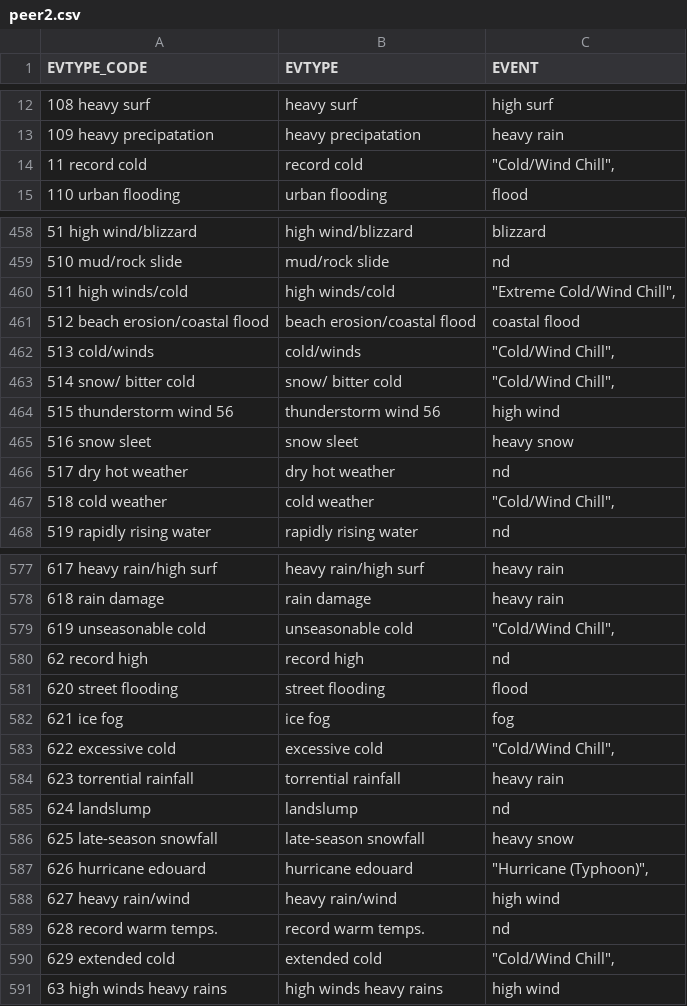
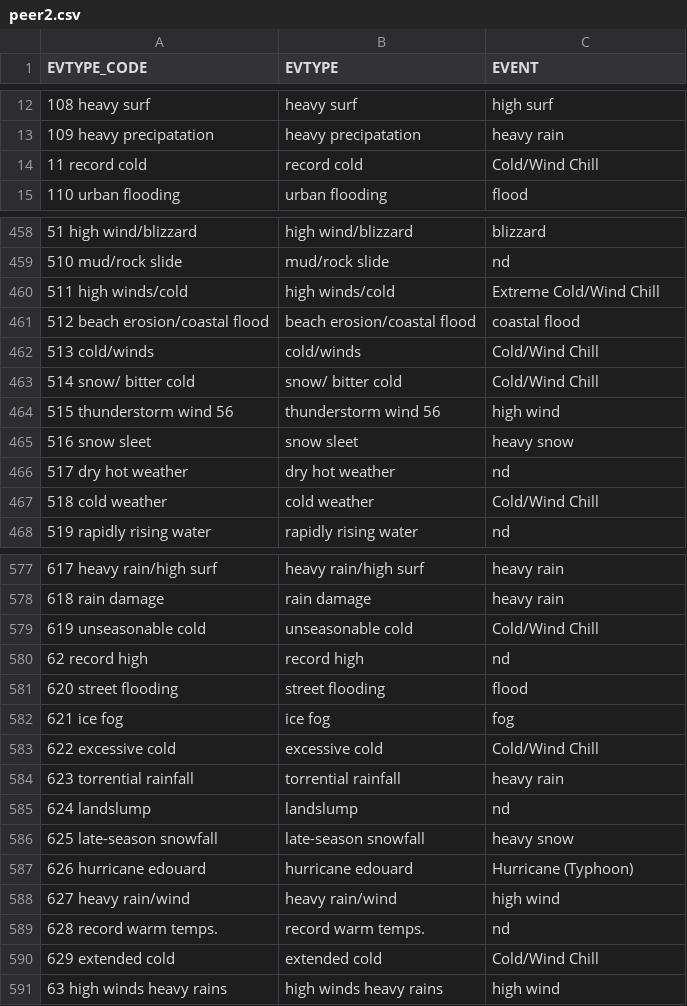
Before and after one commit to irek978/Reproducible-Research---peer3, a CSV file: peer2.csv, drawn as a sheet; only a part is shown, gaps mark what is left out; the diff covers the shown part only.

Commit message:
fix rows error

```diff
--- a/peer2.csv
+++ b/peer2.csv
@@ -13,3 +13,3 @@ EVTYPE_CODE;EVTYPE;EVENT
 109            heavy precipatation;           heavy precipatation;heavy rain
-11                     record cold;         record cold;"""Cold/Wind Chill"","
+11                     record cold;         record cold;Cold/Wind Chill
 110                 urban flooding;                urban flooding;flood
@@ -459,6 +459,6 @@ EVTYPE_CODE;EVTYPE;EVENT
 510                 mud/rock slide;                mud/rock slide;nd
-511                high winds/cold;               high winds/cold;"""Extreme Cold/Wind Chill"","
+511                high winds/cold;               high winds/cold;Extreme Cold/Wind Chill
 512    beach erosion/coastal flood;   beach erosion/coastal flood;coastal flood
-513                     cold/winds;                    cold/winds;"""Cold/Wind Chill"","
-514              snow/ bitter cold;             snow/ bitter cold;"""Cold/Wind Chill"","
+513                     cold/winds;                    cold/winds;Cold/Wind Chill
+514              snow/ bitter cold;             snow/ bitter cold;Cold/Wind Chill
 515           thunderstorm wind 56;          thunderstorm wind 56;high wind
@@ -466,3 +466,3 @@ EVTYPE_CODE;EVTYPE;EVENT
 517                dry hot weather;               dry hot weather;nd
-518                   cold weather;                  cold weather;"""Cold/Wind Chill"","
+518                   cold weather;                  cold weather;Cold/Wind Chill
 519           rapidly rising water;          rapidly rising water;nd
@@ -578,3 +578,3 @@ EVTYPE_CODE;EVTYPE;EVENT
 618                    rain damage;                   rain damage;heavy rain
-619              unseasonable cold;             unseasonable cold;"""Cold/Wind Chill"","
+619              unseasonable cold;             unseasonable cold;Cold/Wind Chill
 62                     record high;                   record high;nd
@@ -582,3 +582,3 @@ EVTYPE_CODE;EVTYPE;EVENT
 621                        ice fog;                       ice fog;fog
-622                 excessive cold;                excessive cold;"""Cold/Wind Chill"","
+622                 excessive cold;                excessive cold;Cold/Wind Chill
 623            torrential rainfall;           torrential rainfall;heavy rain
@@ -586,6 +586,6 @@ EVTYPE_CODE;EVTYPE;EVENT
 625           late-season snowfall;          late-season snowfall;heavy snow
-626              hurricane edouard;             hurricane edouard;"""Hurricane (Typhoon)"","
+626              hurricane edouard;             hurricane edouard;Hurricane (Typhoon)
 627                heavy rain/wind;               heavy rain/wind;high wind
 628             record warm temps.;            record warm temps.;nd
-629                  extended cold;                 extended cold;"""Cold/Wind Chill"","
+629                  extended cold;                 extended cold;Cold/Wind Chill
 63          high winds heavy rains;        high winds heavy rains;high wind
```
Also changed, not shown: 39 edited cells elsewhere in this file.
